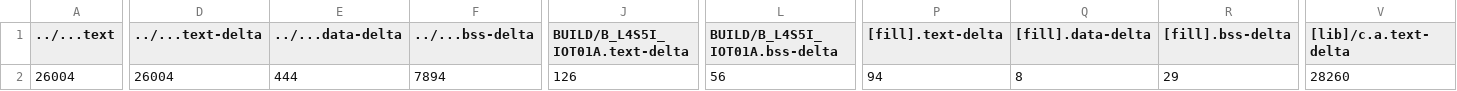
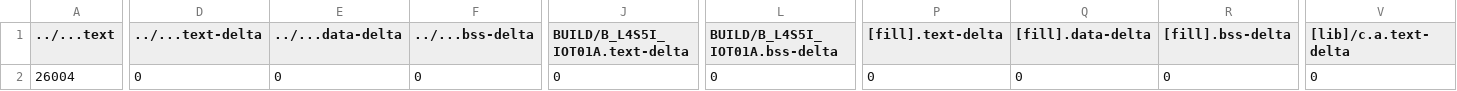
Before and after one commit to yuan0520/mbed01, a CSV file: mbed-os-test-program2/BUILD/B_L4S5I_IOT01A/GCC_ARM/mbed-os-test-program2_map.csv, drawn as a sheet; only a part is shown, gaps mark what is left out; the diff covers the shown part only; the diff names each change by its address in the sheet, - before the commit and + after, or states it on an @@ line.

Commit message:
add program3

```diff
--- a/mbed-os-test-program2/BUILD/B_L4S5I_IOT01A/GCC_ARM/mbed-os-test-program2_map.csv
+++ b/mbed-os-test-program2/BUILD/B_L4S5I_IOT01A/GCC_ARM/mbed-os-test-program2_map.csv
-D2 (../...text-delta): 26004
+D2 (../...text-delta): 0
-E2 (../...data-delta): 444
+E2 (../...data-delta): 0
-F2 (../...bss-delta): 7894
+F2 (../...bss-delta): 0
-J2 (BUILD/B_L4S5I_IOT01A.text-delta): 126
+J2 (BUILD/B_L4S5I_IOT01A.text-delta): 0
-L2 (BUILD/B_L4S5I_IOT01A.bss-delta): 56
+L2 (BUILD/B_L4S5I_IOT01A.bss-delta): 0
-P2 ([fill].text-delta): 94
+P2 ([fill].text-delta): 0
-Q2 ([fill].data-delta): 8
+Q2 ([fill].data-delta): 0
-R2 ([fill].bss-delta): 29
+R2 ([fill].bss-delta): 0
-V2 ([lib]/c.a.text-delta): 28260
+V2 ([lib]/c.a.text-delta): 0
```
Also changed, not shown: 6 edited cells elsewhere in this file, 30 other files.
